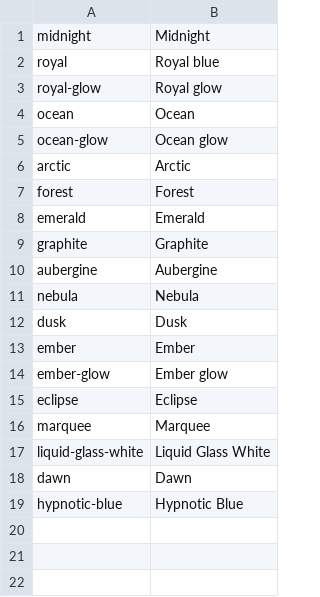
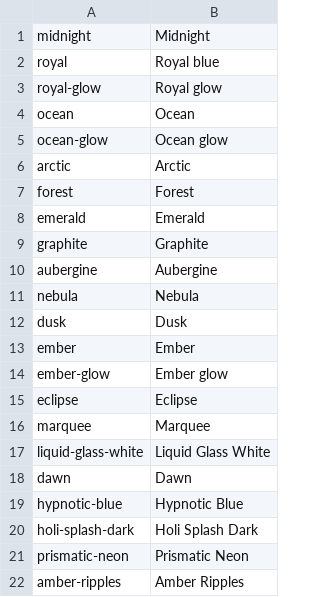
Before and after one commit to ssandeep104/FireFrame, a TSV file: app/assets/wallpapers/list.tsv, drawn as a sheet.

Commit message:
Added new high-res wallpapers.

```diff
--- a/app/assets/wallpapers/list.tsv
+++ b/app/assets/wallpapers/list.tsv
@@ -19 +19,4 @@ dawn	Dawn
 hypnotic-blue	Hypnotic Blue
+holi-splash-dark	Holi Splash Dark
+prismatic-neon	Prismatic Neon
+amber-ripples	Amber Ripples
```
Also changed, not shown: 3 other files.
